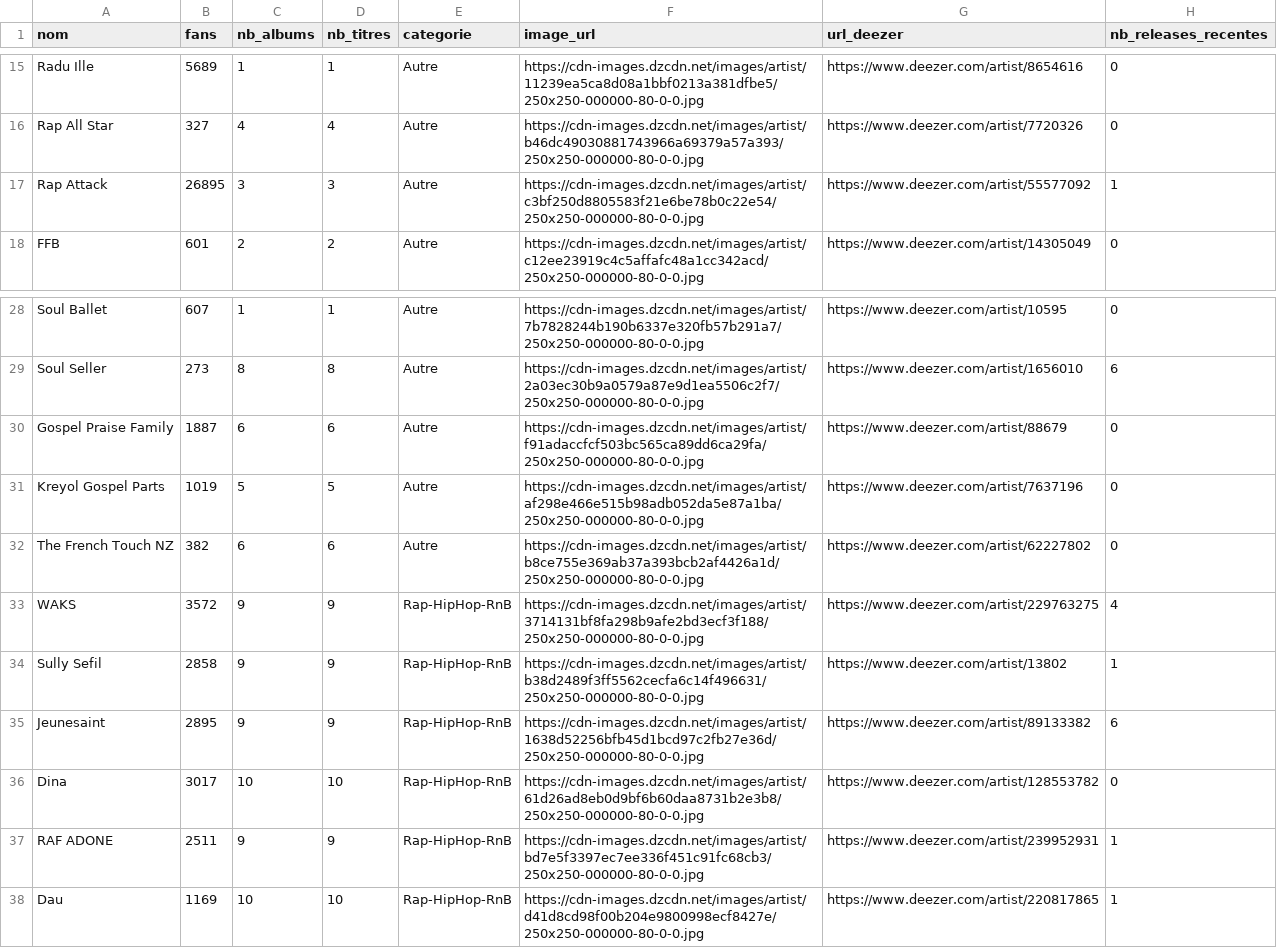
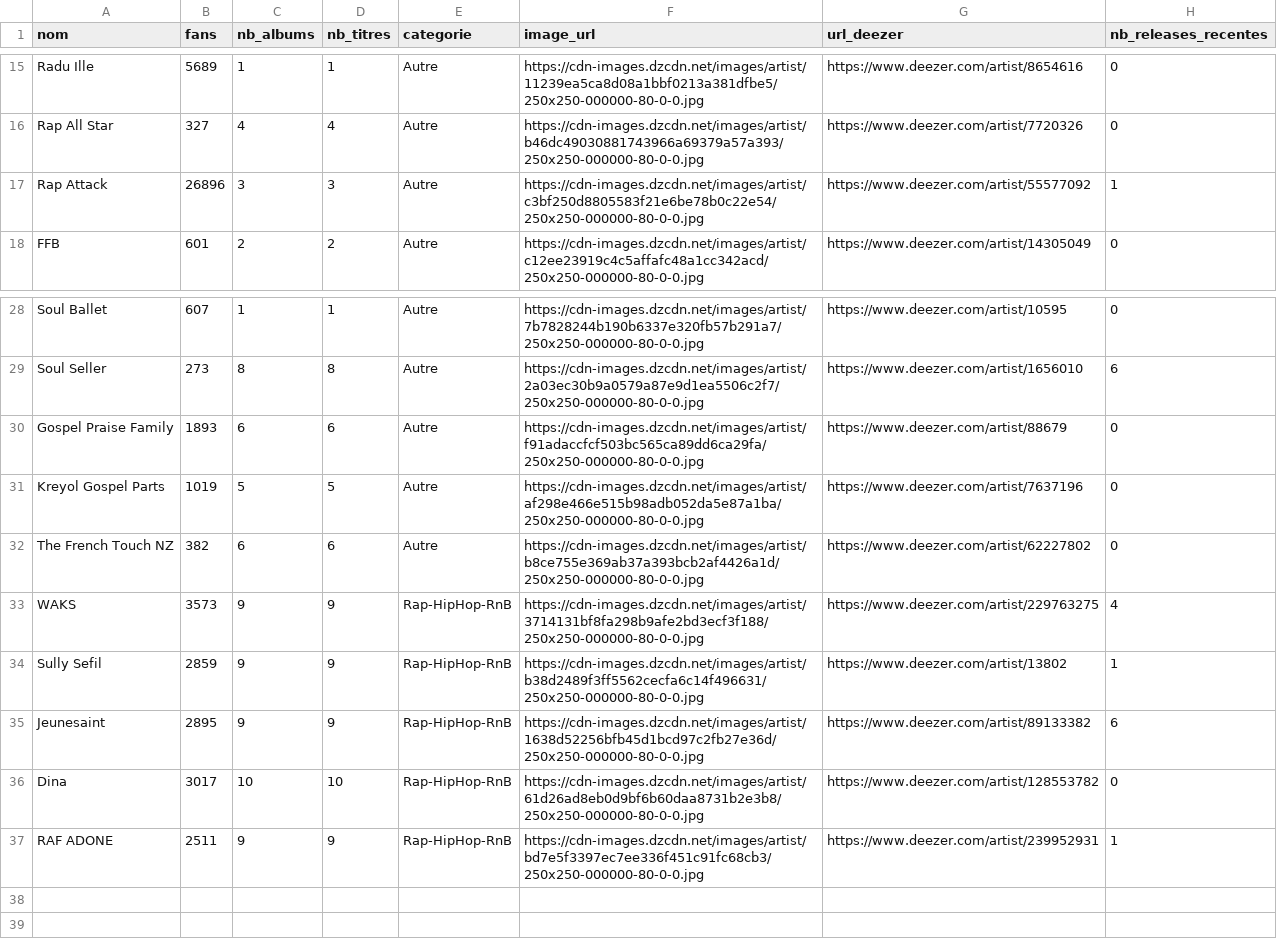
Before and after one commit to jennykarim45-ai/Music_Talent_Radar, a CSV file: data/deezer_filtered.csv, drawn as a sheet; only a part is shown, gaps mark what is left out.

```diff
--- a/data/deezer_filtered.csv
+++ b/data/deezer_filtered.csv
@@ -16,3 +16,3 @@ Radu Ille,5689,1,1,Autre,https://cdn-images.dzcdn.net/images/artist/11239ea5ca8d
 Rap All Star,327,4,4,Autre,https://cdn-images.dzcdn.net/images/artist/b46dc49030881743966a69379a57a393/250x250-000000-80-0-0.jpg,https://www.deezer.com/artist/7720326,0
-Rap Attack,26895,3,3,Autre,https://cdn-images.dzcdn.net/images/artist/c3bf250d8805583f21e6be78b0c22e54/250x250-000000-80-0-0.jpg,https://www.deezer.com/artist/55577092,1
+Rap Attack,26896,3,3,Autre,https://cdn-images.dzcdn.net/images/artist/c3bf250d8805583f21e6be78b0c22e54/250x250-000000-80-0-0.jpg,https://www.deezer.com/artist/55577092,1
 FFB,601,2,2,Autre,https://cdn-images.dzcdn.net/images/artist/c12ee23919c4c5affafc48a1cc342acd/250x250-000000-80-0-0.jpg,https://www.deezer.com/artist/14305049,0
@@ -29,7 +29,7 @@ Soul Ballet,607,1,1,Autre,https://cdn-images.dzcdn.net/images/artist/7b7828244b1
 Soul Seller,273,8,8,Autre,https://cdn-images.dzcdn.net/images/artist/2a03ec30b9a0579a87e9d1ea5506c2f7/250x250-000000-80-0-0.jpg,https://www.deezer.com/artist/1656010,6
-Gospel Praise Family,1887,6,6,Autre,https://cdn-images.dzcdn.net/images/artist/f91adaccfcf503bc565ca89dd6ca29fa/250x250-000000-80-0-0.jpg,https://www.deezer.com/artist/88679,0
+Gospel Praise Family,1893,6,6,Autre,https://cdn-images.dzcdn.net/images/artist/f91adaccfcf503bc565ca89dd6ca29fa/250x250-000000-80-0-0.jpg,https://www.deezer.com/artist/88679,0
 Kreyol Gospel Parts,1019,5,5,Autre,https://cdn-images.dzcdn.net/images/artist/af298e466e515b98adb052da5e87a1ba/250x250-000000-80-0-0.jpg,https://www.deezer.com/artist/7637196,0
 The French Touch NZ,382,6,6,Autre,https://cdn-images.dzcdn.net/images/artist/b8ce755e369ab37a393bcb2af4426a1d/250x250-000000-80-0-0.jpg,https://www.deezer.com/artist/62227802,0
-WAKS,3572,9,9,Rap-HipHop-RnB,https://cdn-images.dzcdn.net/images/artist/3714131bf8fa298b9afe2bd3ecf3f188/250x250-000000-80-0-0.jpg,https://www.deezer.com/artist/229763275,4
-Sully Sefil,2858,9,9,Rap-HipHop-RnB,https://cdn-images.dzcdn.net/images/artist/b38d2489f3ff5562cecfa6c14f496631/250x250-000000-80-0-0.jpg,https://www.deezer.com/artist/13802,1
+WAKS,3573,9,9,Rap-HipHop-RnB,https://cdn-images.dzcdn.net/images/artist/3714131bf8fa298b9afe2bd3ecf3f188/250x250-000000-80-0-0.jpg,https://www.deezer.com/artist/229763275,4
+Sully Sefil,2859,9,9,Rap-HipHop-RnB,https://cdn-images.dzcdn.net/images/artist/b38d2489f3ff5562cecfa6c14f496631/250x250-000000-80-0-0.jpg,https://www.deezer.com/artist/13802,1
 Jeunesaint,2895,9,9,Rap-HipHop-RnB,https://cdn-images.dzcdn.net/images/artist/1638d52256bfb45d1bcd97c2fb27e36d/250x250-000000-80-0-0.jpg,https://www.deezer.com/artist/89133382,6
@@ -37,2 +37 @@ Dina,3017,10,10,Rap-HipHop-RnB,https://cdn-images.dzcdn.net/images/artist/61d26a
 RAF ADONE,2511,9,9,Rap-HipHop-RnB,https://cdn-images.dzcdn.net/images/artist/bd7e5f3397ec7ee336f451c91fc68cb3/250x250-000000-80-0-0.jpg,https://www.deezer.com/artist/239952931,1
-Dau,1169,10,10,Rap-HipHop-RnB,https://cdn-images.dzcdn.net/images/artist/d41d8cd98f00b204e9800998ecf8427e/250x250-000000-80-0-0.jpg,https://www.deezer.com/artist/220817865,1
```
Also changed, not shown: data/deezer_collected_latest.csv, data/predictions_ml.csv, 1 other file.
